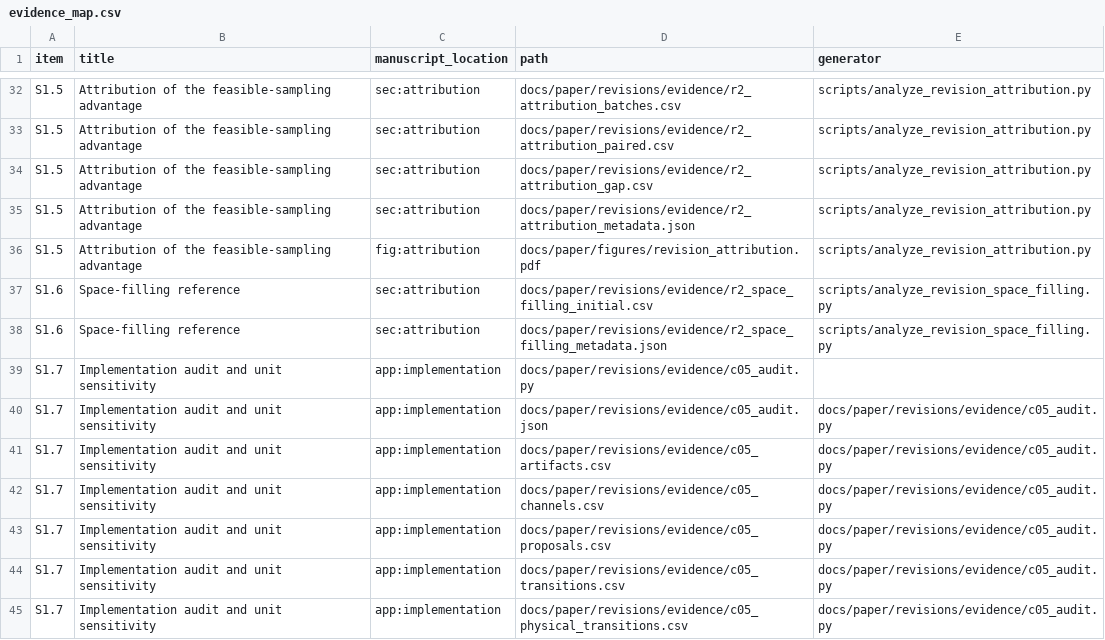
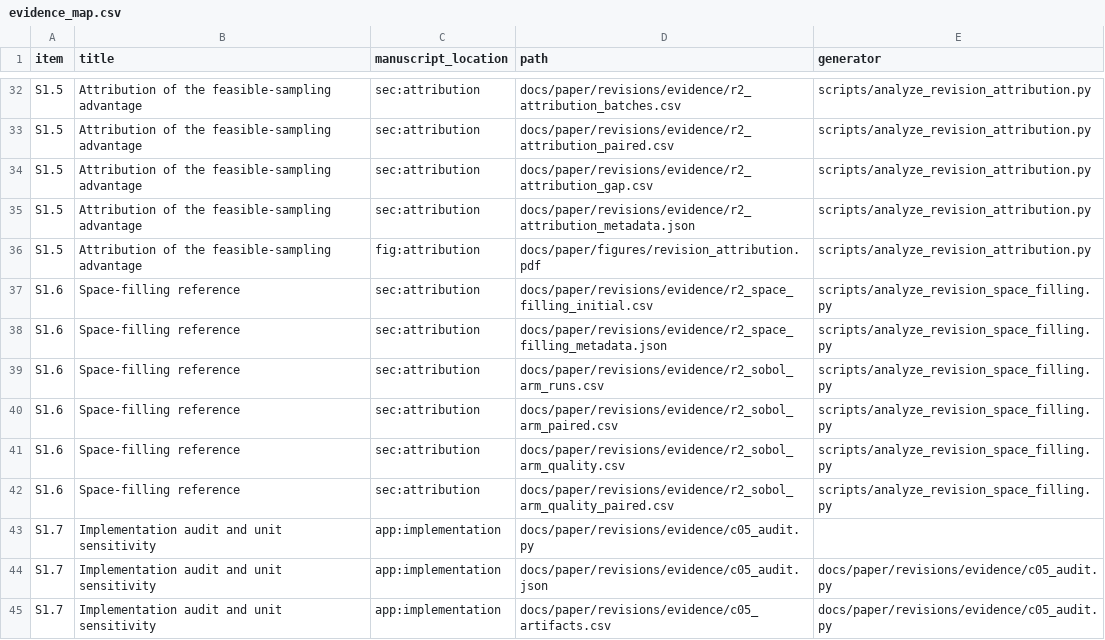
Before and after one commit to cspark7701/mobo-linac, a CSV file: docs/paper/supplement/evidence_map.csv, drawn as a sheet; only a part is shown, gaps mark what is left out; the shorter side is filled out with more unchanged rows; the diff names each change by its address in the sheet, - before the commit and + after, or states it on an @@ line.

Commit message:
Report the budget-matched Sobol arm
The ten-seed Sobol arm finds 41 feasible settings in 1,440
post-initialization points (2.8 %). Every pipeline exceeds it in feasible
fraction in all ten matched groups, and in post hoc epsilon and IGD+
against the unchanged empirical reference.

The space-filling paragraph is rewritten around the matched arm, and the
scope statement and Limitations now list only the constraint-aware
scalarized control as missing. The abstract and Conclusions carry the
result qualitatively, and the evidence is mapped to S1.6.

Files:
 M docs/paper/main.tex
 M docs/paper/revisions/consolidated_round2_revision_tasks.md
 M docs/paper/revisions/evidence/r2_space_filling_metadata.json
 A docs/paper/revisions/evidence/r2_sobol_arm_paired.csv
 A docs/paper/revisions/evidence/r2_sobol_arm_quality.csv
 A docs/paper/revisions/evidence/r2_sobol_arm_quality_paired.csv
 A docs/paper/revisions/evidence/r2_sobol_arm_runs.csv
 M docs/paper/supplement/README.md
 M docs/paper/supplement/evidence_map.csv
 M docs/paper/supplement/ledger_manifest.json
 M scripts/analyze_revision_space_filling.py
 M tests/test_revision_space_filling.py
 A docs/exec-plans/completed/TASK_00282_integrate_sobol_arm.md

```diff
--- a/docs/paper/supplement/evidence_map.csv
+++ b/docs/paper/supplement/evidence_map.csv
+row 39: S1.6 | Space-filling reference | sec:attribution | docs/paper/revisions/evidence/r2_sobol_arm_runs.csv | scripts/analyze_revision_space_filling.py
+row 40: S1.6 | Space-filling reference | sec:attribution | docs/paper/revisions/evidence/r2_sobol_arm_paired.csv | scripts/analyze_revision_space_filling.py
+row 41: S1.6 | Space-filling reference | sec:attribution | docs/paper/revisions/evidence/r2_sobol_arm_quality.csv | scripts/analyze_revision_space_filling.py
+row 42: S1.6 | Space-filling reference | sec:attribution | docs/paper/revisions/evidence/r2_sobol_arm_quality_paired.csv | scripts/analyze_revision_space_filling.py
```
Also changed, not shown: 12 other files.
